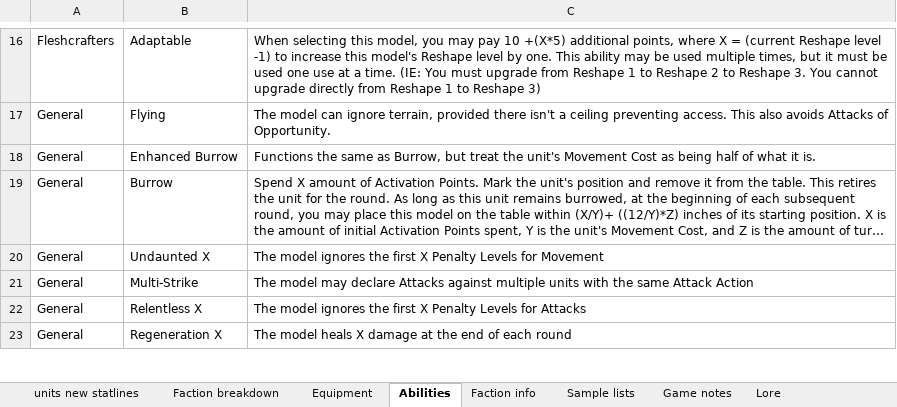
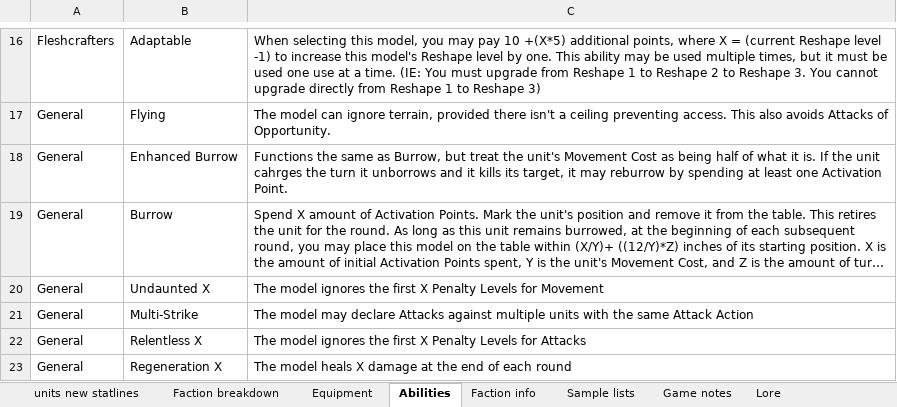
Before and after one commit to NickDMansfield/wargame-tables, an Excel workbook: unit stats.xlsx, sheet Abilities, drawn as a sheet; only a part is shown, gaps mark what is left out; long unchanged cells end in …; values as stored, in another font and other column widths than the file's, no borders; the diff names each change by its address in the sheet, - before the commit and + after, or states it on an @@ line.

```diff
--- a/unit stats.xlsx (sheet Abilities)
+++ b/unit stats.xlsx (sheet Abilities)
-C18: …it is.
+C18: …it is. If the unit cahrges the turn it unborrows and it kills its target, it may reburrow by spending at least one Activation Point.
```
Also changed, not shown: 1 other file.
